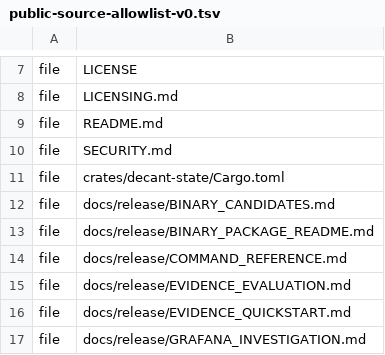
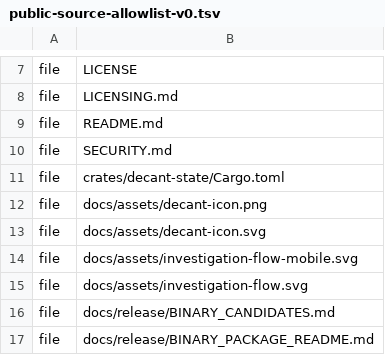
Before and after one commit to decant-ai/decant, a TSV file: release/public-source-allowlist-v0.tsv, drawn as a sheet; only a part is shown, gaps mark what is left out; the shorter side is filled out with more unchanged rows; the diff names each change by its address in the sheet, - before the commit and + after, or states it on an @@ line.

Commit message:
Refresh README and add Decant branding

```diff
--- a/release/public-source-allowlist-v0.tsv
+++ b/release/public-source-allowlist-v0.tsv
+row 12: file | docs/assets/decant-icon.png
+row 13: file | docs/assets/decant-icon.svg
+row 14: file | docs/assets/investigation-flow-mobile.svg
+row 15: file | docs/assets/investigation-flow.svg
```
Also changed, not shown: 5 other files.
